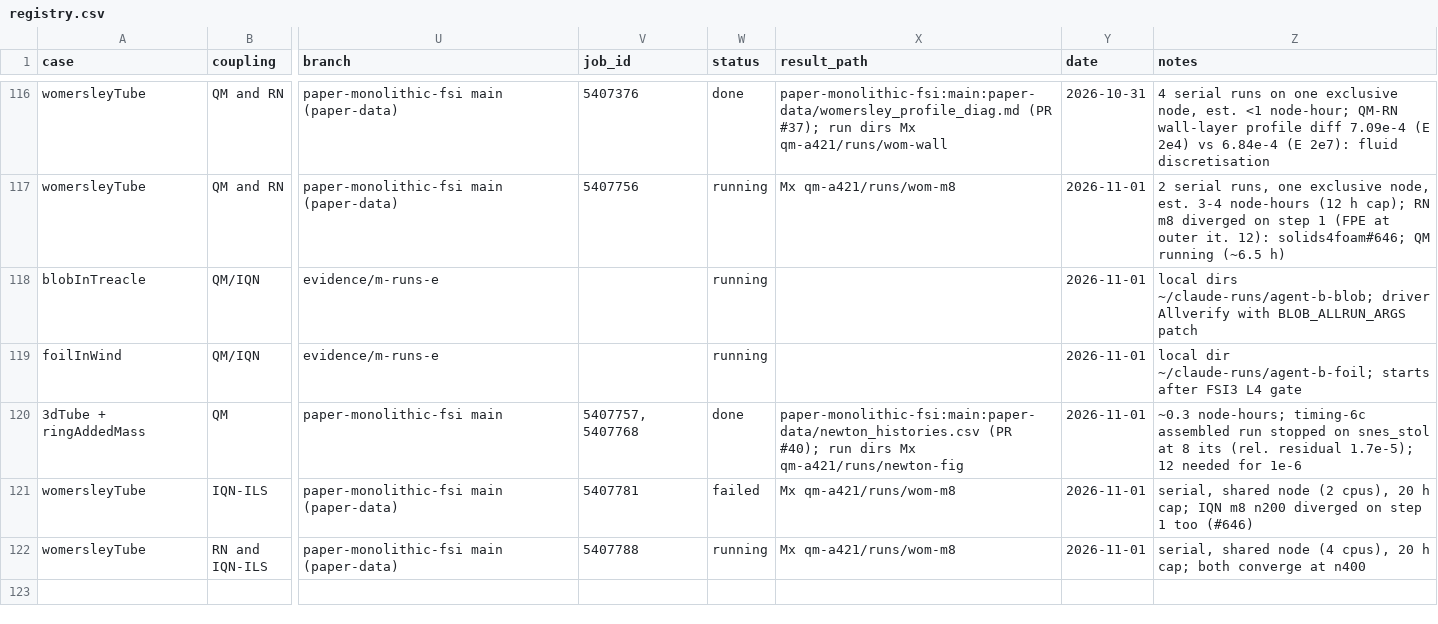
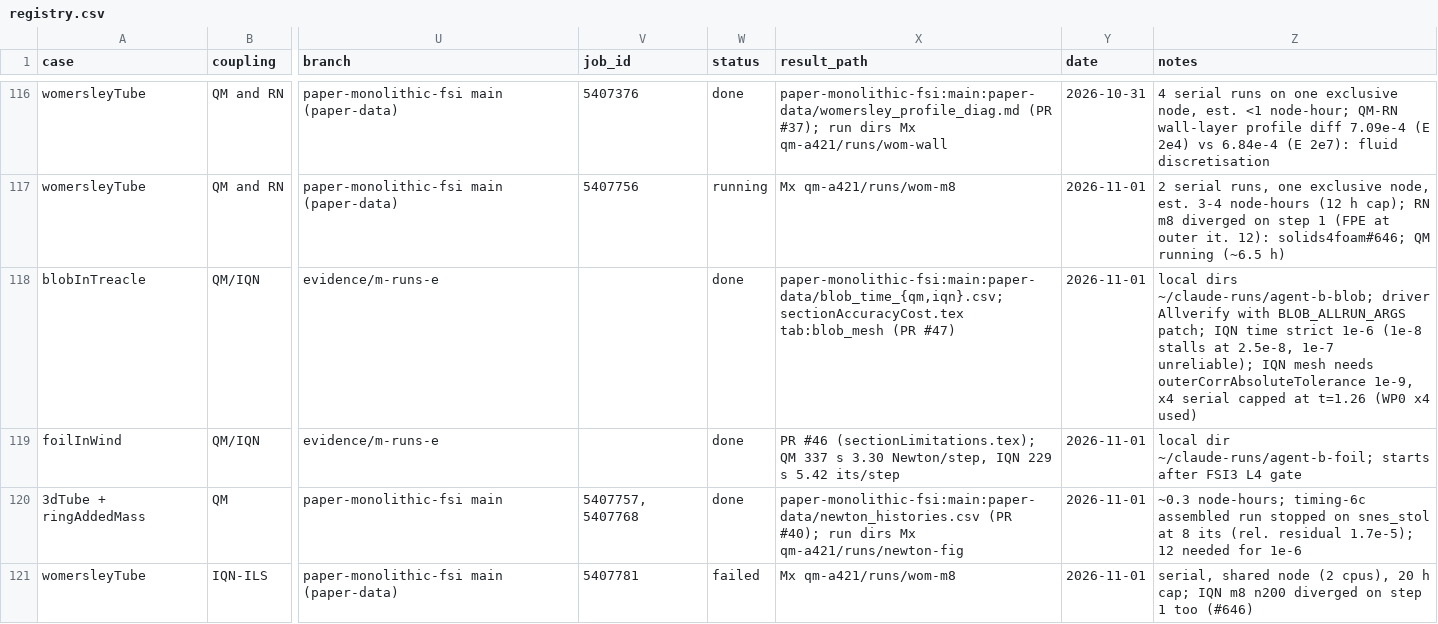
Before and after one commit to philipcardiff/paper-monolithic-fsi, a CSV file: campaign/registry/registry.csv, drawn as a sheet; only a part is shown, gaps mark what is left out; the shorter side is filled out with more unchanged rows; the diff names each change by its address in the sheet, - before the commit and + after, or states it on an @@ line.

```diff
--- a/campaign/registry/registry.csv
+++ b/campaign/registry/registry.csv
-W118:W119 (status): running
+W118:W119 (status): done
-X118 (result_path): (empty)
+X118 (result_path): paper-monolithic-fsi:main:paper-data/blob_time_{qm,iqn}.csv; sectionAccuracyCost.tex tab:blob_mesh (PR #47)
-Z118 (notes): …with BLOB_ALLRUN_ARGS patch
+Z118 (notes): …with BLOB_ALLRUN_ARGS patch; IQN time strict 1e-6 (1e-8 stalls at 2.5e-8, 1e-7 unreliable); IQN mesh needs outerCorrAbsoluteTolerance 1e-9, x4 serial capped at t=1.26 (WP0 x4 used)
-X119 (result_path): (empty)
+X119 (result_path): PR #46 (sectionLimitations.tex); QM 337 s 3.30 Newton/step, IQN 229 s 5.42 its/step
```
